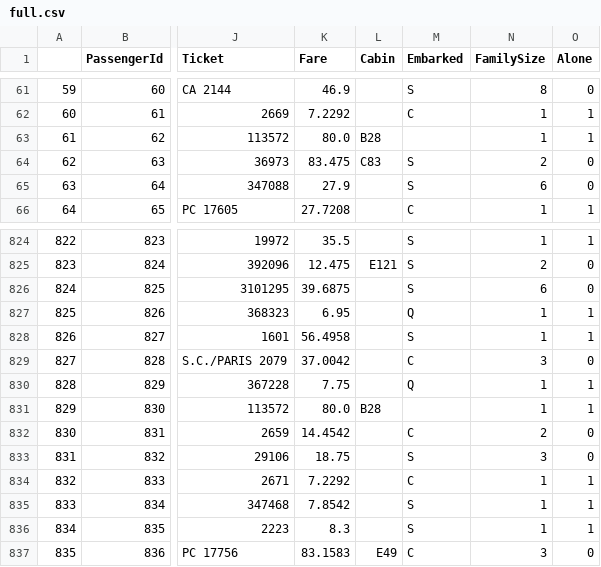
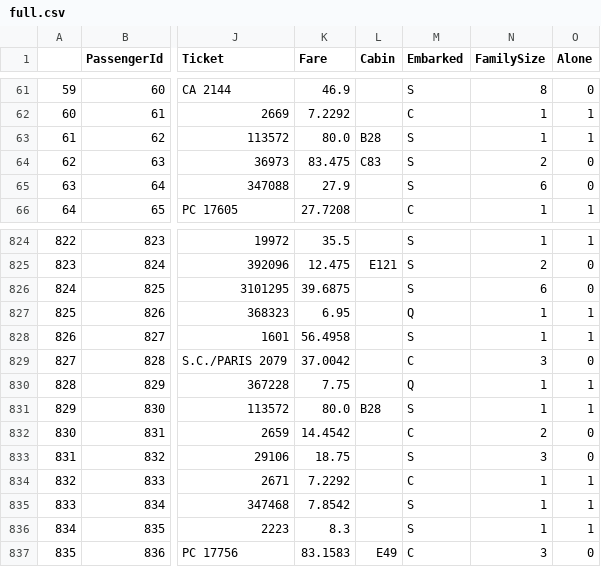
Before and after one commit to ZJouba/ADA-PG, a CSV file: Kaggle/Titanic/full.csv, drawn as a sheet; only a part is shown, gaps mark what is left out; the diff names each change by its address in the sheet, - before the commit and + after, or states it on an @@ line.

```diff
--- a/Kaggle/Titanic/full.csv
+++ b/Kaggle/Titanic/full.csv
-M63 (Embarked): (empty)
+M63 (Embarked): S
-M831 (Embarked): (empty)
+M831 (Embarked): S
```
Also changed, not shown: 2 other files.
